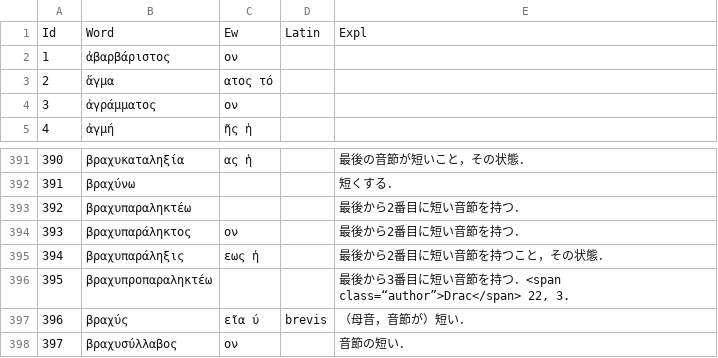
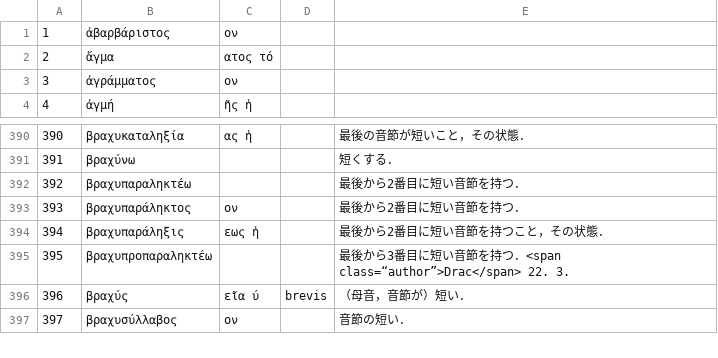
Before and after one commit to ncrt035/lexiconGrammaticum, a CSV file: wordList.csv, drawn as a sheet; only a part is shown, gaps mark what is left out; removed rows and columns are numbered as before the commit, all else as after; the diff names each change by its address in the sheet, - before the commit and + after, or states it on an @@ line.

Commit message:
Add modifications

```diff
--- a/wordList.csv
+++ b/wordList.csv
-row 1: Id | Word | Ew | Latin | Expl
-E395: …<span class=“author”>Drac</span> 22, 3.
+E395: …<span class=“author”>Drac</span> 22. 3.
```
